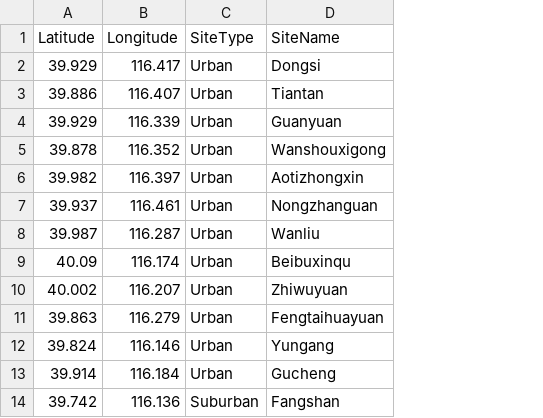
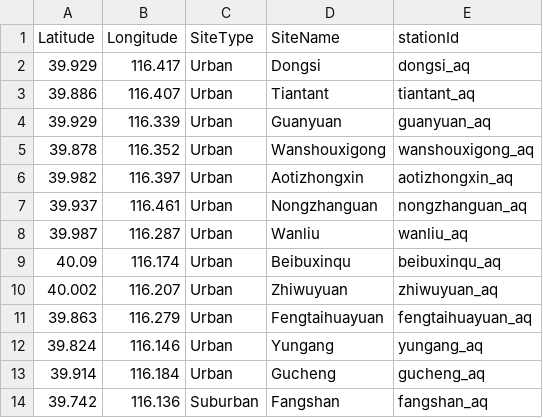
Before and after one commit to ellakummer/KDD-CUP-of-Fresh-Air-Project, a CSV file: final_project_data/Beijing_AirQuality_Stations_en_csv_formated.csv, drawn as a sheet; only a part is shown; the diff names each change by its address in the sheet, - before the commit and + after, or states it on an @@ line.

Commit message:
added stationId

```diff
--- a/final_project_data/Beijing_AirQuality_Stations_en_csv_formated.csv
+++ b/final_project_data/Beijing_AirQuality_Stations_en_csv_formated.csv
+column E (stationId), rows 2-14: dongsi_aq | tiantant_aq | guanyuan_aq | wanshouxigong_aq | aotizhongxin_aq | nongzhanguan_aq | wanliu_aq | beibuxinqu_aq | zhiwuyuan_aq | fengtaihuayuan_aq | yungang_aq | gucheng_aq | fangshan_aq
-D3 (SiteName): Tiantan
+D3 (SiteName): Tiantant
```
Also changed, not shown: 2 other files.
